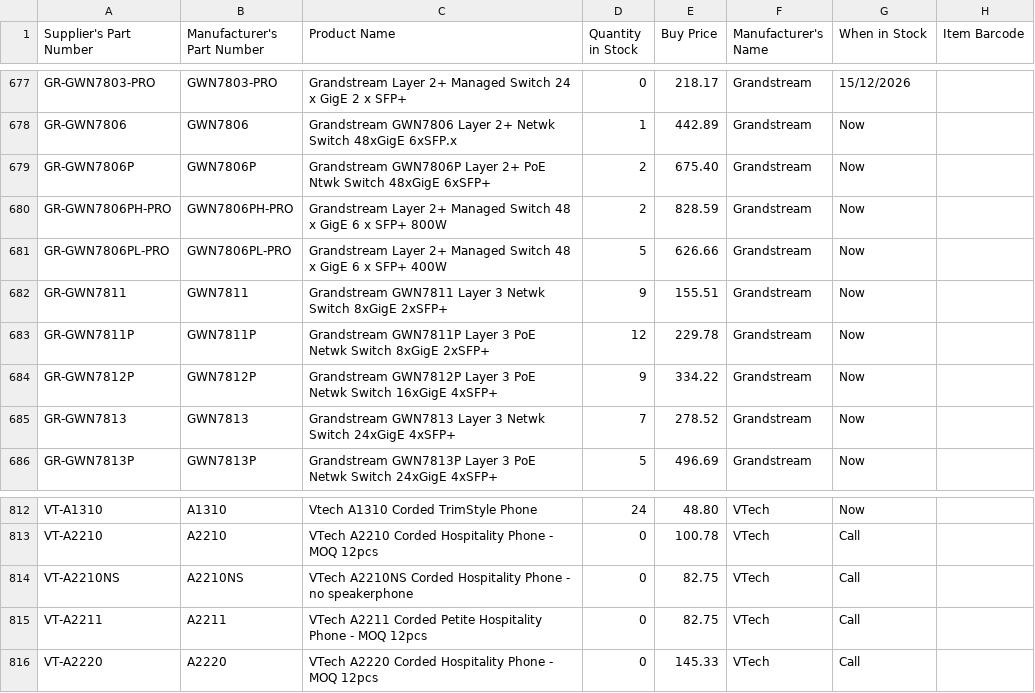
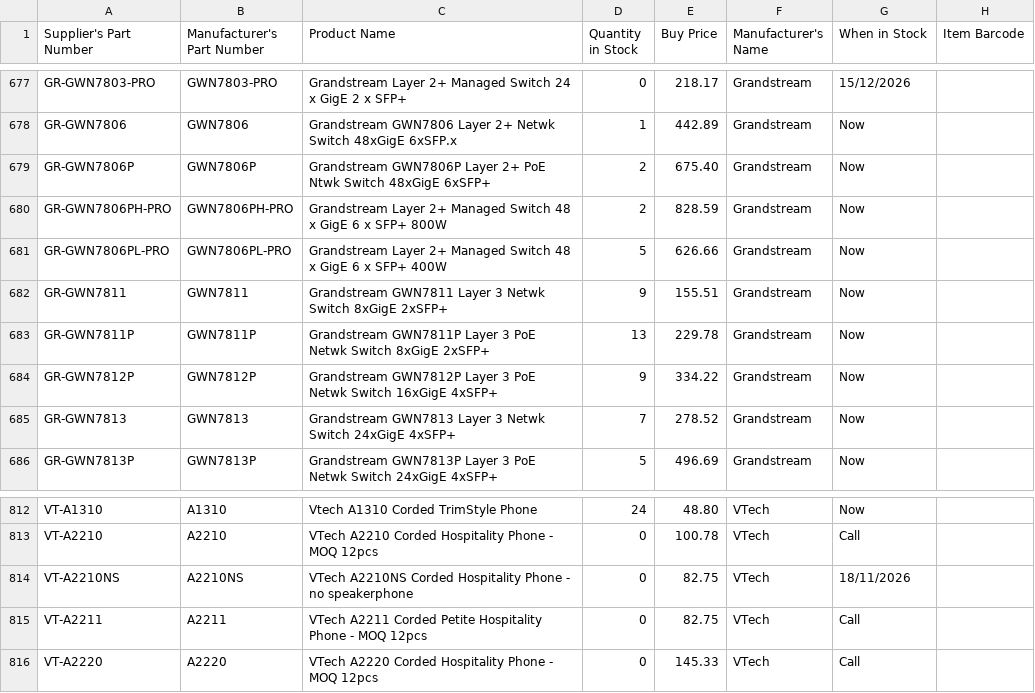
Before and after one commit to weberyuweili/cackle-catalogs, a CSV file: AG.csv, drawn as a sheet; only a part is shown, gaps mark what is left out; the diff covers the shown part only.

```diff
--- a/AG.csv
+++ b/AG.csv
@@ -682,3 +682,3 @@
 "GR-GWN7811","GWN7811","Grandstream GWN7811 Layer 3 Netwk Switch 8xGigE 2xSFP+",9,"155.51","Grandstream","Now",""
-"GR-GWN7811P","GWN7811P","Grandstream GWN7811P Layer 3 PoE Netwk Switch 8xGigE 2xSFP+",12,"229.78","Grandstream","Now",""
+"GR-GWN7811P","GWN7811P","Grandstream GWN7811P Layer 3 PoE Netwk Switch 8xGigE 2xSFP+",13,"229.78","Grandstream","Now",""
 "GR-GWN7812P","GWN7812P","Grandstream GWN7812P Layer 3 PoE Netwk Switch 16xGigE 4xSFP+",9,"334.22","Grandstream","Now",""
@@ -813,3 +813,3 @@
 "VT-A2210","A2210","VTech A2210 Corded Hospitality Phone - MOQ 12pcs",0,"100.78","VTech","Call",""
-"VT-A2210NS","A2210NS","VTech A2210NS Corded Hospitality Phone - no speakerphone",0,"82.75","VTech","Call",""
+"VT-A2210NS","A2210NS","VTech A2210NS Corded Hospitality Phone - no speakerphone",0,"82.75","VTech","18/11/2026",""
 "VT-A2211","A2211","VTech A2211 Corded Petite Hospitality Phone - MOQ 12pcs",0,"82.75","VTech","Call",""
```
Also changed, not shown: 14 edited cells elsewhere in this file.
